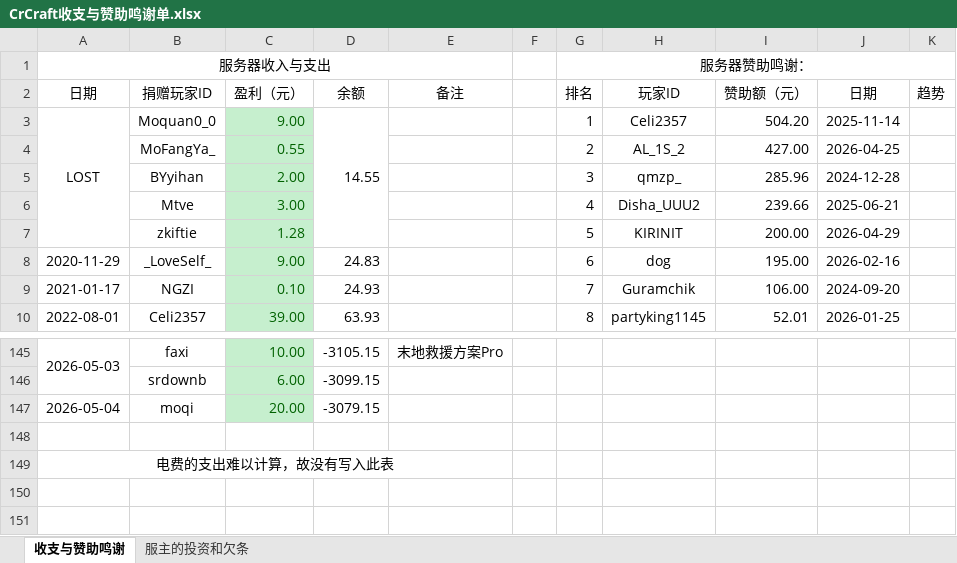
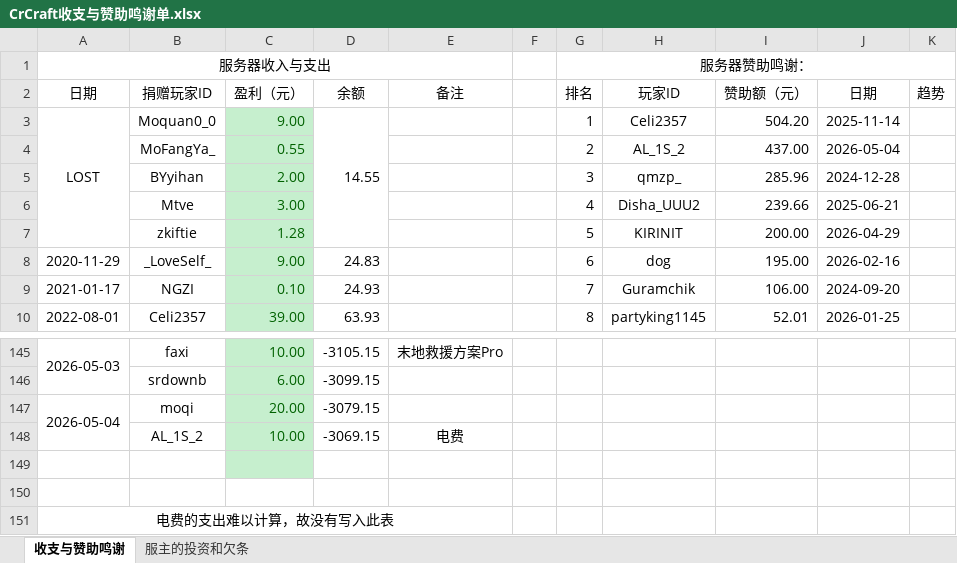
Before and after one commit to LHM056awa/CrCraft-Info, an Excel workbook: CrCraft收支与赞助鸣谢单.xlsx, sheet 收支与赞助鸣谢, drawn as a sheet; only a part is shown, gaps mark what is left out; values as stored, in another font and other column widths than the file's, no borders; conditional formats not drawn; the diff names each change by its address in the sheet, - before the commit and + after, or states it on an @@ line.

Commit message:
Update CrCraft收支与赞助鸣谢单.xlsx

```diff
--- a/CrCraft收支与赞助鸣谢单.xlsx (sheet 收支与赞助鸣谢)
+++ b/CrCraft收支与赞助鸣谢单.xlsx (sheet 收支与赞助鸣谢)
-I4 (赞助额（元）): 427.00
+I4 (赞助额（元）): 437.00
-J4 (日期): 2026-04-25
+J4 (日期): 2026-05-04
+A147:A148 merged
+row 148:  | AL_1S_2 | 10.00 | -3069.15 | 电费
+row 149: (empty)
```
